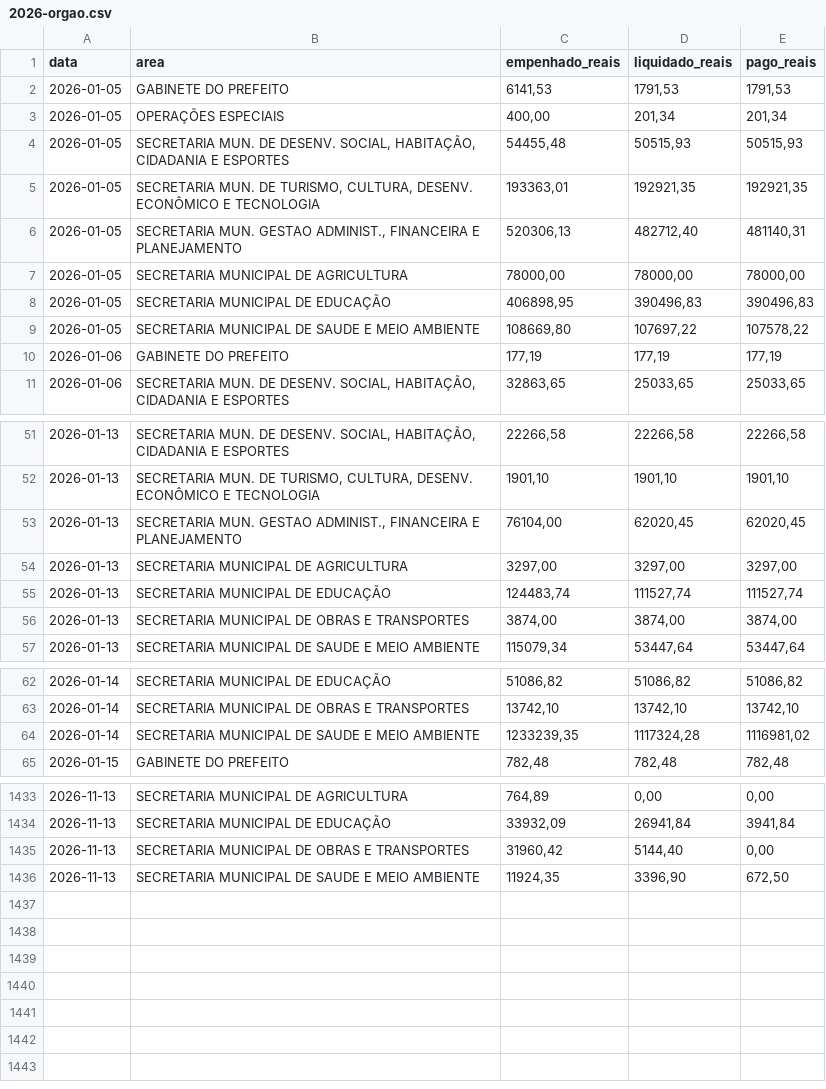
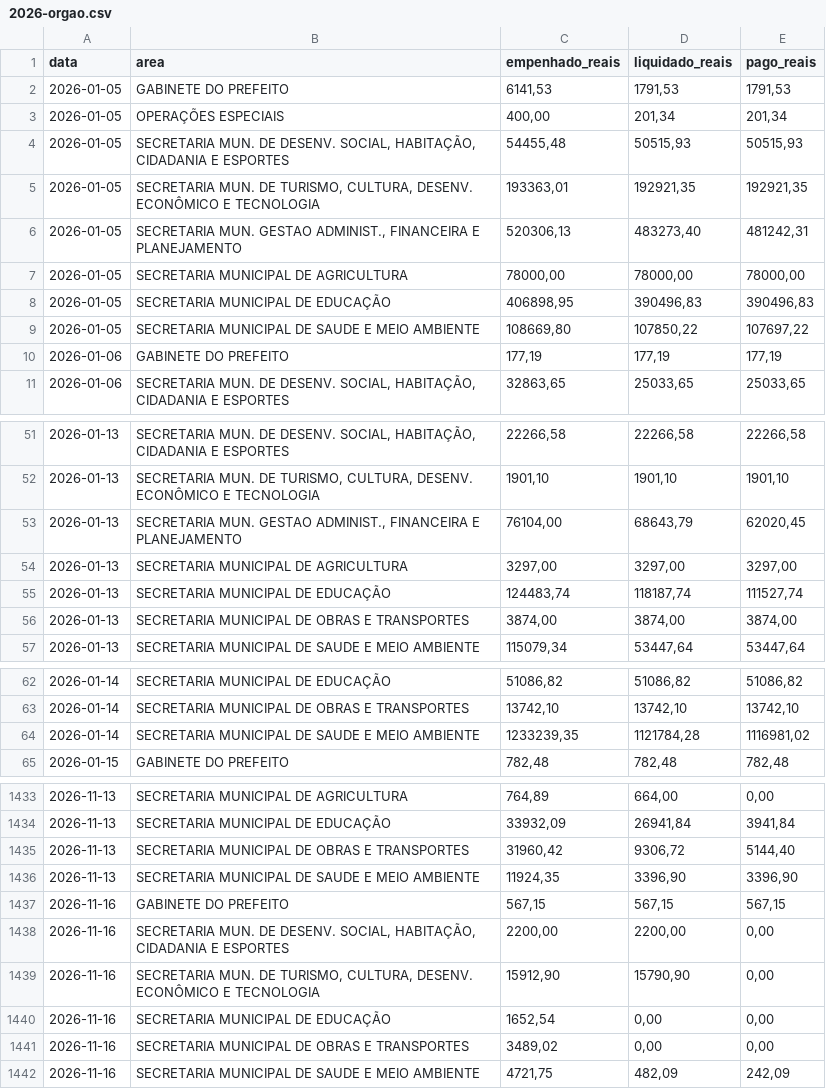
Before and after one commit to filipesfbr/gastometro-rolante, a CSV file: despesas/2026-orgao.csv, drawn as a sheet; only a part is shown, gaps mark what is left out; the diff covers the shown part only.

```diff
--- a/despesas/2026-orgao.csv
+++ b/despesas/2026-orgao.csv
@@ -5,6 +5,6 @@ data;area;empenhado_reais;liquidado_reais;pago_reais
 2026-01-05;"SECRETARIA MUN. DE TURISMO, CULTURA, DESENV. ECONÔMICO E TECNOLOGIA";193363,01;192921,35;192921,35
-2026-01-05;"SECRETARIA MUN. GESTAO ADMINIST., FINANCEIRA E PLANEJAMENTO";520306,13;482712,40;481140,31
+2026-01-05;"SECRETARIA MUN. GESTAO ADMINIST., FINANCEIRA E PLANEJAMENTO";520306,13;483273,40;481242,31
 2026-01-05;"SECRETARIA MUNICIPAL DE AGRICULTURA";78000,00;78000,00;78000,00
 2026-01-05;"SECRETARIA MUNICIPAL DE EDUCAÇÃO";406898,95;390496,83;390496,83
-2026-01-05;"SECRETARIA MUNICIPAL DE SAUDE E MEIO AMBIENTE";108669,80;107697,22;107578,22
+2026-01-05;"SECRETARIA MUNICIPAL DE SAUDE E MEIO AMBIENTE";108669,80;107850,22;107697,22
 2026-01-06;"GABINETE DO PREFEITO";177,19;177,19;177,19
@@ -52,5 +52,5 @@ data;area;empenhado_reais;liquidado_reais;pago_reais
 2026-01-13;"SECRETARIA MUN. DE TURISMO, CULTURA, DESENV. ECONÔMICO E TECNOLOGIA";1901,10;1901,10;1901,10
-2026-01-13;"SECRETARIA MUN. GESTAO ADMINIST., FINANCEIRA E PLANEJAMENTO";76104,00;62020,45;62020,45
+2026-01-13;"SECRETARIA MUN. GESTAO ADMINIST., FINANCEIRA E PLANEJAMENTO";76104,00;68643,79;62020,45
 2026-01-13;"SECRETARIA MUNICIPAL DE AGRICULTURA";3297,00;3297,00;3297,00
-2026-01-13;"SECRETARIA MUNICIPAL DE EDUCAÇÃO";124483,74;111527,74;111527,74
+2026-01-13;"SECRETARIA MUNICIPAL DE EDUCAÇÃO";124483,74;118187,74;111527,74
 2026-01-13;"SECRETARIA MUNICIPAL DE OBRAS E TRANSPORTES";3874,00;3874,00;3874,00
@@ -63,3 +63,3 @@ data;area;empenhado_reais;liquidado_reais;pago_reais
 2026-01-14;"SECRETARIA MUNICIPAL DE OBRAS E TRANSPORTES";13742,10;13742,10;13742,10
-2026-01-14;"SECRETARIA MUNICIPAL DE SAUDE E MEIO AMBIENTE";1233239,35;1117324,28;1116981,02
+2026-01-14;"SECRETARIA MUNICIPAL DE SAUDE E MEIO AMBIENTE";1233239,35;1121784,28;1116981,02
 2026-01-15;"GABINETE DO PREFEITO";782,48;782,48;782,48
@@ -1433,4 +1433,10 @@ data;area;empenhado_reais;liquidado_reais;pago_reais
-2026-11-13;"SECRETARIA MUNICIPAL DE AGRICULTURA";764,89;0,00;0,00
+2026-11-13;"SECRETARIA MUNICIPAL DE AGRICULTURA";764,89;664,00;0,00
 2026-11-13;"SECRETARIA MUNICIPAL DE EDUCAÇÃO";33932,09;26941,84;3941,84
-2026-11-13;"SECRETARIA MUNICIPAL DE OBRAS E TRANSPORTES";31960,42;5144,40;0,00
-2026-11-13;"SECRETARIA MUNICIPAL DE SAUDE E MEIO AMBIENTE";11924,35;3396,90;672,50
+2026-11-13;"SECRETARIA MUNICIPAL DE OBRAS E TRANSPORTES";31960,42;9306,72;5144,40
+2026-11-13;"SECRETARIA MUNICIPAL DE SAUDE E MEIO AMBIENTE";11924,35;3396,90;3396,90
+2026-11-16;"GABINETE DO PREFEITO";567,15;567,15;567,15
+2026-11-16;"SECRETARIA MUN. DE DESENV. SOCIAL, HABITAÇÃO, CIDADANIA E ESPORTES";2200,00;2200,00;0,00
+2026-11-16;"SECRETARIA MUN. DE TURISMO, CULTURA, DESENV. ECONÔMICO E TECNOLOGIA";15912,90;15790,90;0,00
+2026-11-16;"SECRETARIA MUNICIPAL DE EDUCAÇÃO";1652,54;0,00;0,00
+2026-11-16;"SECRETARIA MUNICIPAL DE OBRAS E TRANSPORTES";3489,02;0,00;0,00
+2026-11-16;"SECRETARIA MUNICIPAL DE SAUDE E MEIO AMBIENTE";4721,75;482,09;242,09
```
Also changed, not shown: 30 edited cells elsewhere in this file, despesas/2024-elemento.csv, despesas/2026-elemento.csv, 11 other files.
